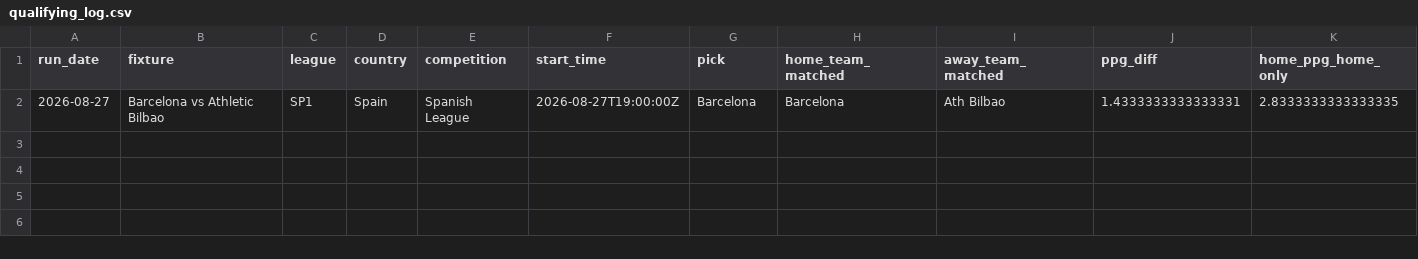
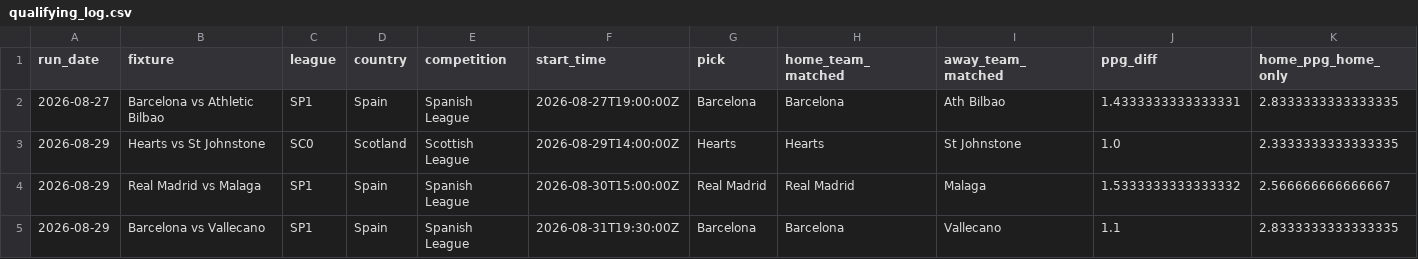
Before and after one commit to quantarram/quant-regime-research, a CSV file: notebooks/football_betting/output/qualifying_log.csv, drawn as a sheet; only a part is shown; rows hold the shown columns only; the diff names each change by its address in the sheet, - before the commit and + after, or states it on an @@ line.

```diff
--- a/notebooks/football_betting/output/qualifying_log.csv
+++ b/notebooks/football_betting/output/qualifying_log.csv
+row 3: 2026-08-29 | Hearts vs St Johnstone | SC0 | Scotland | Scottish League | 2026-08-29T14:00:00Z | Hearts | Hearts | St Johnstone | 1.0 | 2.3333333333333335
+row 4: 2026-08-29 | Real Madrid vs Malaga | SP1 | Spain | Spanish League | 2026-08-30T15:00:00Z | Real Madrid | Real Madrid | Malaga | 1.5333333333333332 | 2.566666666666667
+row 5: 2026-08-29 | Barcelona vs Vallecano | SP1 | Spain | Spanish League | 2026-08-31T19:30:00Z | Barcelona | Barcelona | Vallecano | 1.1 | 2.8333333333333335
```
Also changed, not shown: notebooks/gold_predictions.csv, notebooks/ibkr_paper_ledger.csv, 8 other files.
